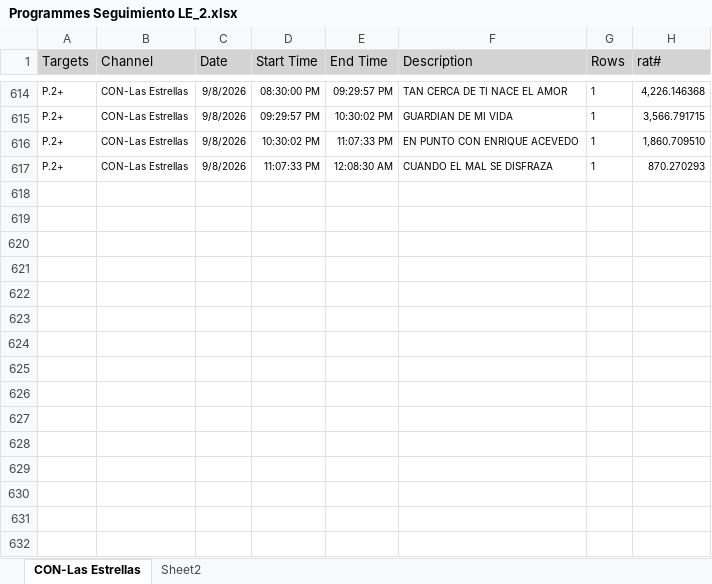
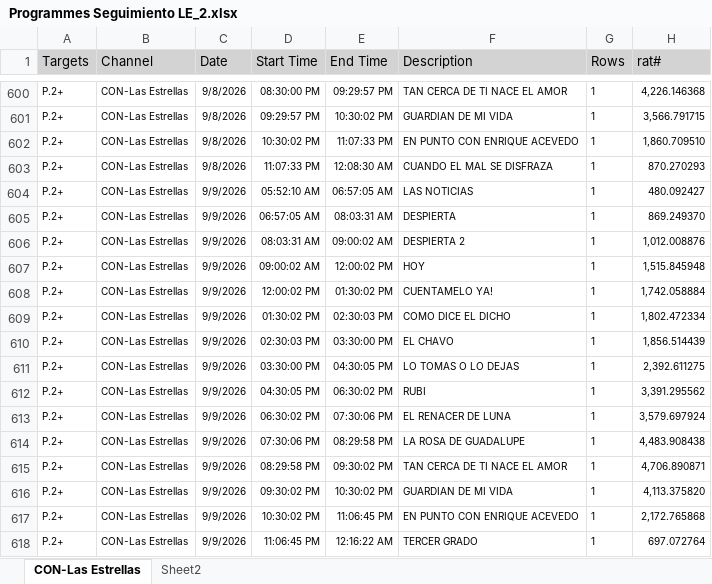
Before and after one commit to moonkey1995/Seguimiento-LE, an Excel workbook: Programmes Seguimiento LE_2.xlsx, sheet CON-Las Estrellas, drawn as a sheet; only a part is shown, gaps mark what is left out; values as stored, in another font and other column widths than the file's, no borders; the diff covers the shown part only; the diff names each change by its address in the sheet, - before the commit and + after, or states it on an @@ line.

```diff
--- a/Programmes Seguimiento LE_2.xlsx (sheet CON-Las Estrellas)
+++ b/Programmes Seguimiento LE_2.xlsx (sheet CON-Las Estrellas)
+row 604: P.2+ | CON-Las Estrellas | 9/9/2026 | 05:52:10 AM | 06:57:05 AM | LAS NOTICIAS | 1 | 480.092427
+row 605: P.2+ | CON-Las Estrellas | 9/9/2026 | 06:57:05 AM | 08:03:31 AM | DESPIERTA | 1 | 869.249370
+row 606: P.2+ | CON-Las Estrellas | 9/9/2026 | 08:03:31 AM | 09:00:02 AM | DESPIERTA 2 | 1 | 1,012.008876
+row 607: P.2+ | CON-Las Estrellas | 9/9/2026 | 09:00:02 AM | 12:00:02 PM | HOY | 1 | 1,515.845948
+row 608: P.2+ | CON-Las Estrellas | 9/9/2026 | 12:00:02 PM | 01:30:02 PM | CUENTAMELO YA! | 1 | 1,742.058884
+row 609: P.2+ | CON-Las Estrellas | 9/9/2026 | 01:30:02 PM | 02:30:03 PM | COMO DICE EL DICHO | 1 | 1,802.472334
+row 610: P.2+ | CON-Las Estrellas | 9/9/2026 | 02:30:03 PM | 03:30:00 PM | EL CHAVO | 1 | 1,856.514439
+row 611: P.2+ | CON-Las Estrellas | 9/9/2026 | 03:30:00 PM | 04:30:05 PM | LO TOMAS O LO DEJAS | 1 | 2,392.611275
+row 612: P.2+ | CON-Las Estrellas | 9/9/2026 | 04:30:05 PM | 06:30:02 PM | RUBI | 1 | 3,391.295562
+row 613: P.2+ | CON-Las Estrellas | 9/9/2026 | 06:30:02 PM | 07:30:06 PM | EL RENACER DE LUNA | 1 | 3,579.697924
+row 614: P.2+ | CON-Las Estrellas | 9/9/2026 | 07:30:06 PM | 08:29:58 PM | LA ROSA DE GUADALUPE | 1 | 4,483.908438
+row 615: P.2+ | CON-Las Estrellas | 9/9/2026 | 08:29:58 PM | 09:30:02 PM | TAN CERCA DE TI NACE EL AMOR | 1 | 4,706.890871
+row 616: P.2+ | CON-Las Estrellas | 9/9/2026 | 09:30:02 PM | 10:30:02 PM | GUARDIAN DE MI VIDA | 1 | 4,113.375820
+row 617: P.2+ | CON-Las Estrellas | 9/9/2026 | 10:30:02 PM | 11:06:45 PM | EN PUNTO CON ENRIQUE ACEVEDO | 1 | 2,172.765868
+row 618: P.2+ | CON-Las Estrellas | 9/9/2026 | 11:06:45 PM | 12:16:22 AM | TERCER GRADO | 1 | 697.072764
```
Also changed, not shown: 14 removed rows elsewhere in this sheet, sheet Sheet2, Time LE Franjas_2.xlsx, 2 other files.
